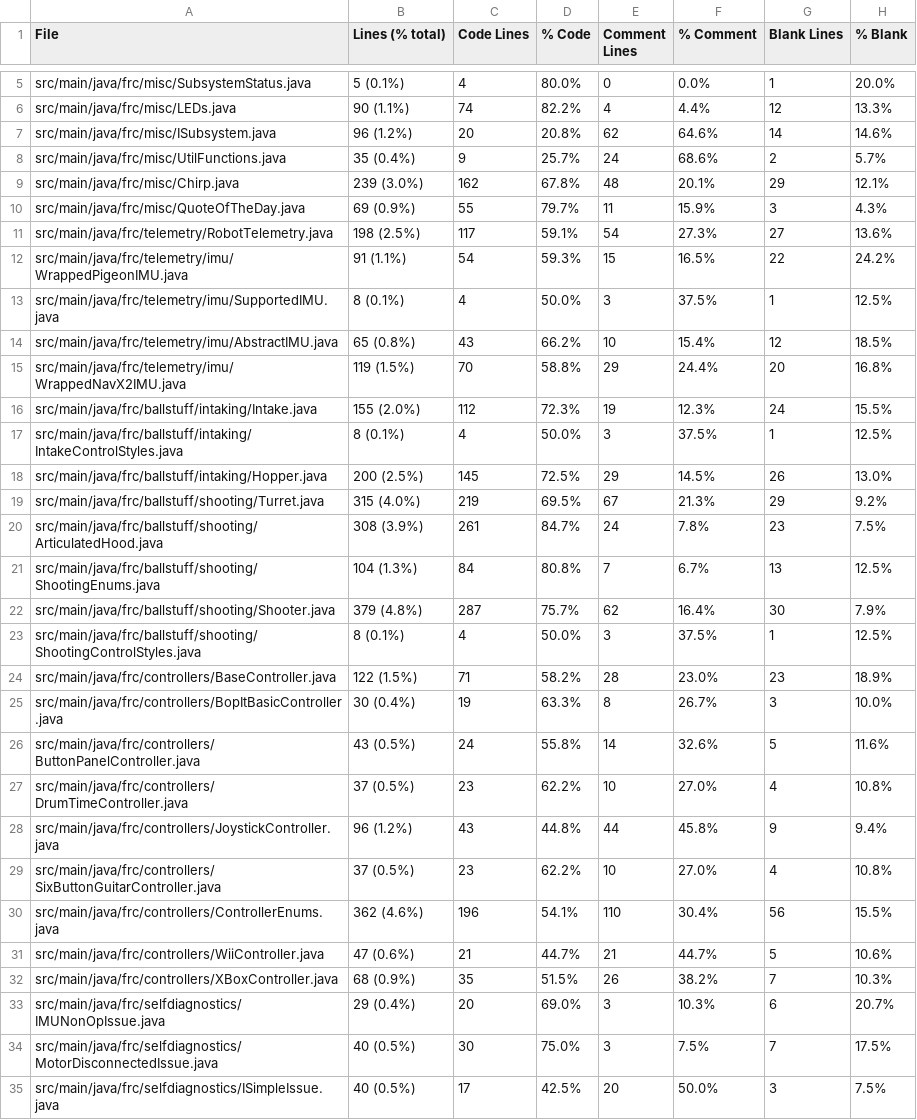
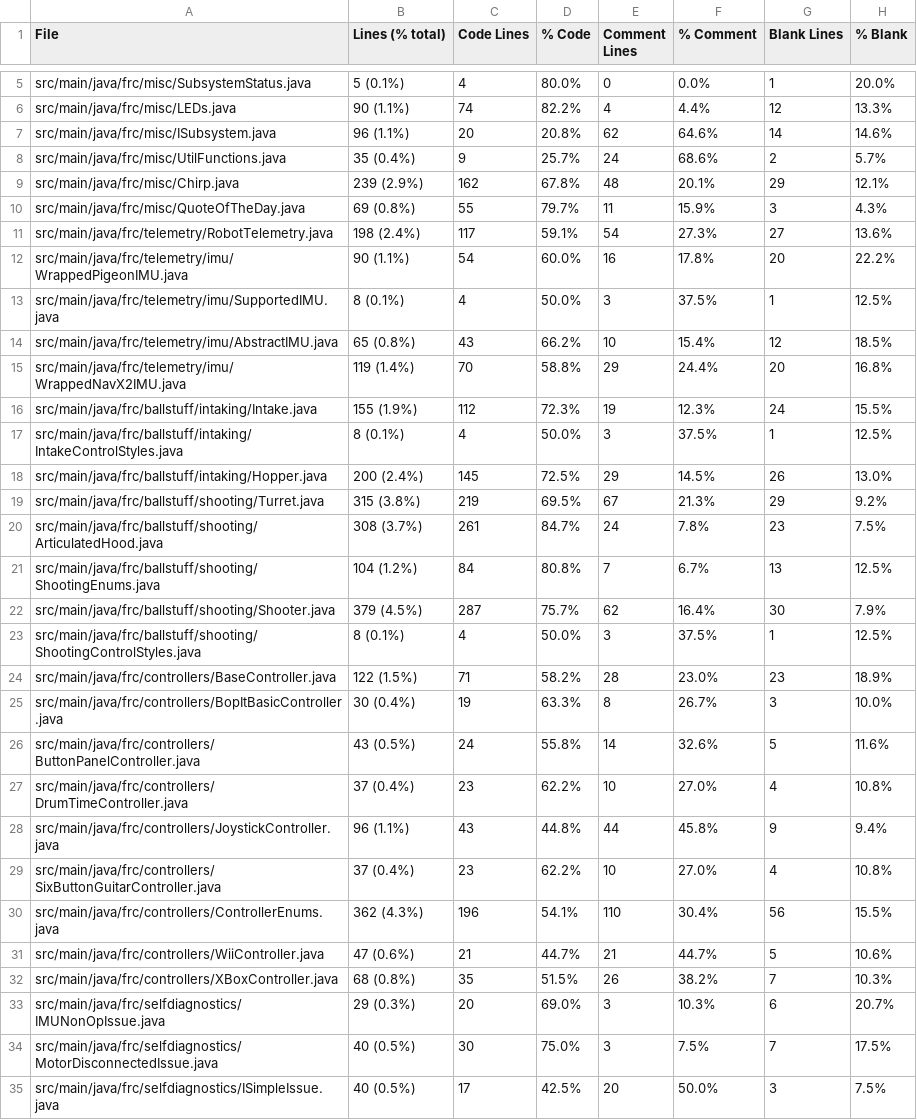
Before and after one commit to FRCTeam5199/Robot-Code-2021, a CSV file: Statistic.csv, drawn as a sheet; only a part is shown, gaps mark what is left out; the diff covers the shown part only.

```diff
--- a/Statistic.csv
+++ b/Statistic.csv
@@ -6,18 +6,18 @@ src/main/java/frc/misc/SubsystemStatus.java,5 (0.1%),4,80.0%,0,0.0%,1,20.0%
 src/main/java/frc/misc/LEDs.java,90 (1.1%),74,82.2%,4,4.4%,12,13.3%
-src/main/java/frc/misc/ISubsystem.java,96 (1.2%),20,20.8%,62,64.6%,14,14.6%
+src/main/java/frc/misc/ISubsystem.java,96 (1.1%),20,20.8%,62,64.6%,14,14.6%
 src/main/java/frc/misc/UtilFunctions.java,35 (0.4%),9,25.7%,24,68.6%,2,5.7%
-src/main/java/frc/misc/Chirp.java,239 (3.0%),162,67.8%,48,20.1%,29,12.1%
-src/main/java/frc/misc/QuoteOfTheDay.java,69 (0.9%),55,79.7%,11,15.9%,3,4.3%
-src/main/java/frc/telemetry/RobotTelemetry.java,198 (2.5%),117,59.1%,54,27.3%,27,13.6%
-src/main/java/frc/telemetry/imu/WrappedPigeonIMU.java,91 (1.1%),54,59.3%,15,16.5%,22,24.2%
+src/main/java/frc/misc/Chirp.java,239 (2.9%),162,67.8%,48,20.1%,29,12.1%
+src/main/java/frc/misc/QuoteOfTheDay.java,69 (0.8%),55,79.7%,11,15.9%,3,4.3%
+src/main/java/frc/telemetry/RobotTelemetry.java,198 (2.4%),117,59.1%,54,27.3%,27,13.6%
+src/main/java/frc/telemetry/imu/WrappedPigeonIMU.java,90 (1.1%),54,60.0%,16,17.8%,20,22.2%
 src/main/java/frc/telemetry/imu/SupportedIMU.java,8 (0.1%),4,50.0%,3,37.5%,1,12.5%
 src/main/java/frc/telemetry/imu/AbstractIMU.java,65 (0.8%),43,66.2%,10,15.4%,12,18.5%
-src/main/java/frc/telemetry/imu/WrappedNavX2IMU.java,119 (1.5%),70,58.8%,29,24.4%,20,16.8%
-src/main/java/frc/ballstuff/intaking/Intake.java,155 (2.0%),112,72.3%,19,12.3%,24,15.5%
+src/main/java/frc/telemetry/imu/WrappedNavX2IMU.java,119 (1.4%),70,58.8%,29,24.4%,20,16.8%
+src/main/java/frc/ballstuff/intaking/Intake.java,155 (1.9%),112,72.3%,19,12.3%,24,15.5%
 src/main/java/frc/ballstuff/intaking/IntakeControlStyles.java,8 (0.1%),4,50.0%,3,37.5%,1,12.5%
-src/main/java/frc/ballstuff/intaking/Hopper.java,200 (2.5%),145,72.5%,29,14.5%,26,13.0%
-src/main/java/frc/ballstuff/shooting/Turret.java,315 (4.0%),219,69.5%,67,21.3%,29,9.2%
-src/main/java/frc/ballstuff/shooting/ArticulatedHood.java,308 (3.9%),261,84.7%,24,7.8%,23,7.5%
-src/main/java/frc/ballstuff/shooting/ShootingEnums.java,104 (1.3%),84,80.8%,7,6.7%,13,12.5%
-src/main/java/frc/ballstuff/shooting/Shooter.java,379 (4.8%),287,75.7%,62,16.4%,30,7.9%
+src/main/java/frc/ballstuff/intaking/Hopper.java,200 (2.4%),145,72.5%,29,14.5%,26,13.0%
+src/main/java/frc/ballstuff/shooting/Turret.java,315 (3.8%),219,69.5%,67,21.3%,29,9.2%
+src/main/java/frc/ballstuff/shooting/ArticulatedHood.java,308 (3.7%),261,84.7%,24,7.8%,23,7.5%
+src/main/java/frc/ballstuff/shooting/ShootingEnums.java,104 (1.2%),84,80.8%,7,6.7%,13,12.5%
+src/main/java/frc/ballstuff/shooting/Shooter.java,379 (4.5%),287,75.7%,62,16.4%,30,7.9%
 src/main/java/frc/ballstuff/shooting/ShootingControlStyles.java,8 (0.1%),4,50.0%,3,37.5%,1,12.5%
@@ -26,9 +26,9 @@ src/main/java/frc/controllers/BopItBasicController.java,30 (0.4%),19,63.3%,8,26.
 src/main/java/frc/controllers/ButtonPanelController.java,43 (0.5%),24,55.8%,14,32.6%,5,11.6%
-src/main/java/frc/controllers/DrumTimeController.java,37 (0.5%),23,62.2%,10,27.0%,4,10.8%
-src/main/java/frc/controllers/JoystickController.java,96 (1.2%),43,44.8%,44,45.8%,9,9.4%
-src/main/java/frc/controllers/SixButtonGuitarController.java,37 (0.5%),23,62.2%,10,27.0%,4,10.8%
-src/main/java/frc/controllers/ControllerEnums.java,362 (4.6%),196,54.1%,110,30.4%,56,15.5%
+src/main/java/frc/controllers/DrumTimeController.java,37 (0.4%),23,62.2%,10,27.0%,4,10.8%
+src/main/java/frc/controllers/JoystickController.java,96 (1.1%),43,44.8%,44,45.8%,9,9.4%
+src/main/java/frc/controllers/SixButtonGuitarController.java,37 (0.4%),23,62.2%,10,27.0%,4,10.8%
+src/main/java/frc/controllers/ControllerEnums.java,362 (4.3%),196,54.1%,110,30.4%,56,15.5%
 src/main/java/frc/controllers/WiiController.java,47 (0.6%),21,44.7%,21,44.7%,5,10.6%
-src/main/java/frc/controllers/XBoxController.java,68 (0.9%),35,51.5%,26,38.2%,7,10.3%
-src/main/java/frc/selfdiagnostics/IMUNonOpIssue.java,29 (0.4%),20,69.0%,3,10.3%,6,20.7%
+src/main/java/frc/controllers/XBoxController.java,68 (0.8%),35,51.5%,26,38.2%,7,10.3%
+src/main/java/frc/selfdiagnostics/IMUNonOpIssue.java,29 (0.3%),20,69.0%,3,10.3%,6,20.7%
 src/main/java/frc/selfdiagnostics/MotorDisconnectedIssue.java,40 (0.5%),30,75.0%,3,7.5%,7,17.5%
```
Also changed, not shown: 1 added row and 92 edited cells elsewhere in this file, 15 other files.
